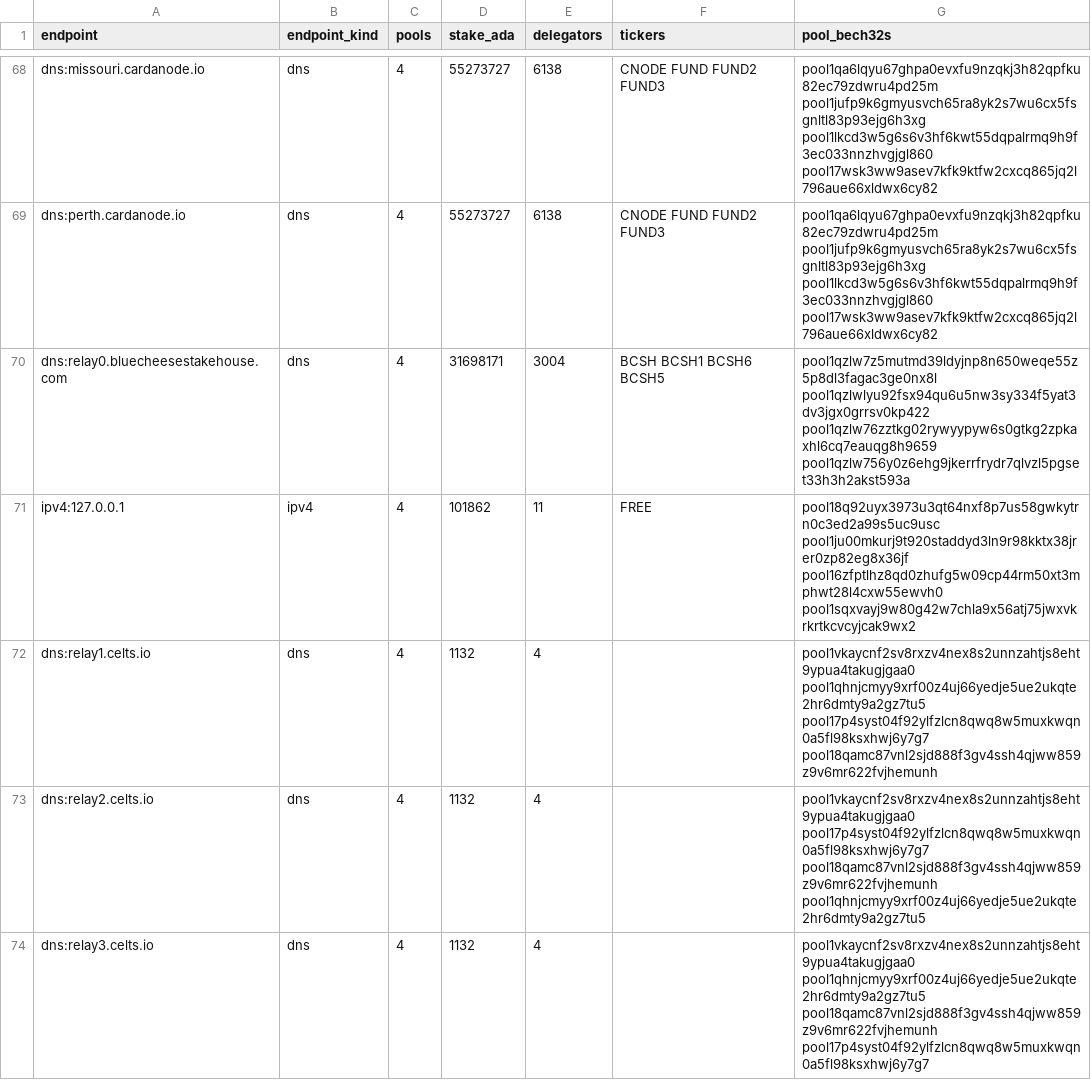
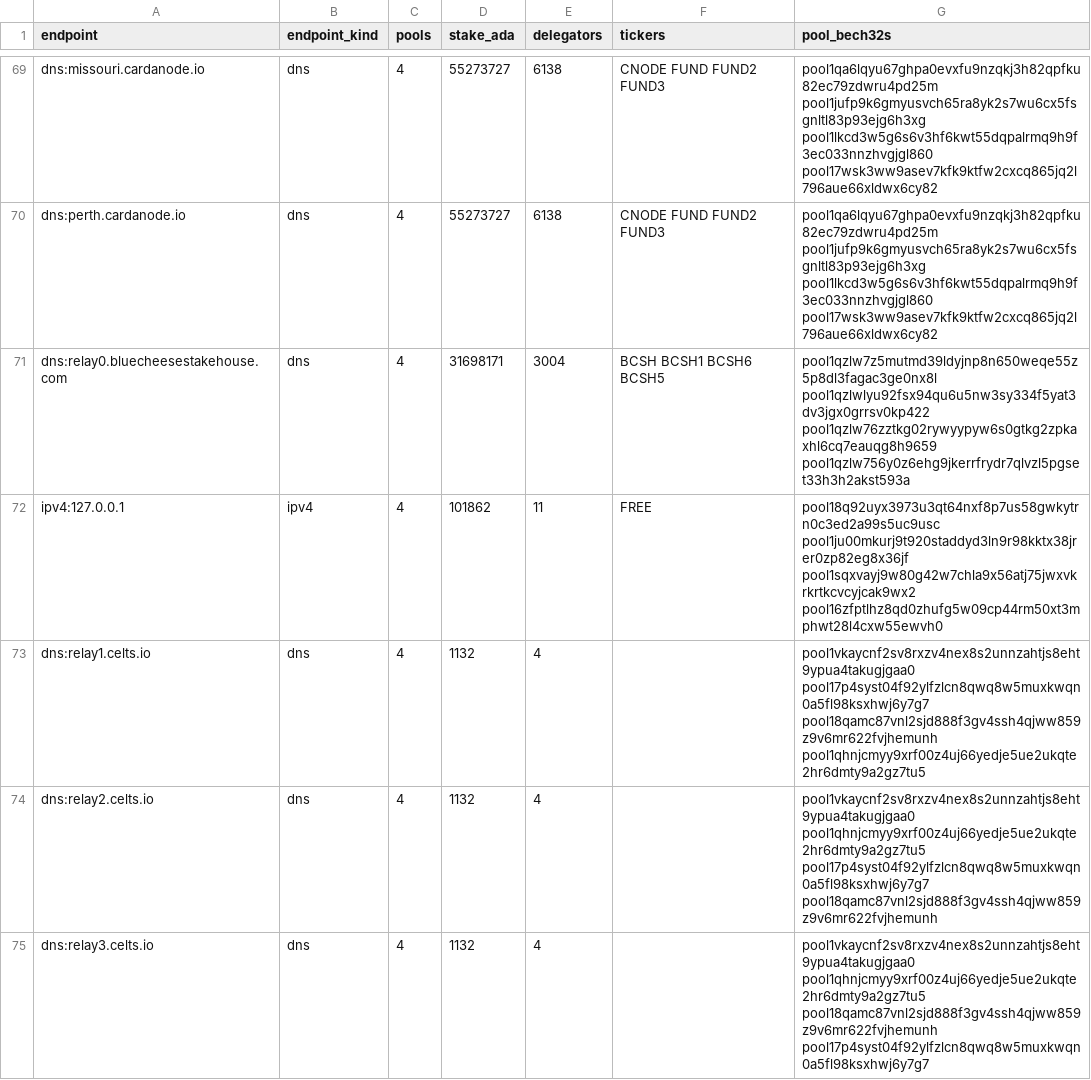
Before and after one commit to BEACNpool/ABCDE, a CSV file: data/small/relay_shared_endpoints.csv, drawn as a sheet; only a part is shown, gaps mark what is left out; the diff covers the shown part only.

```diff
--- a/data/small/relay_shared_endpoints.csv
+++ b/data/small/relay_shared_endpoints.csv
@@ -70,5 +71,5 @@ dns:perth.cardanode.io,dns,4,55273727,6138,CNODE FUND FUND2 FUND3,pool1qa6lqyu67
 dns:relay0.bluecheesestakehouse.com,dns,4,31698171,3004,BCSH BCSH1 BCSH6 BCSH5,pool1qzlw7z5mutmd39ldyjnp8n650weqe55z5p8dl3fagac3ge0nx8l pool1qzlwlyu92fsx94qu6u5nw3sy334f5yat3dv3jgx0grrsv0kp422 pool1qzlw76zztkg02rywyypyw6s0gtkg2zpkaxhl6cq7eauqg8h9659 pool1qzlw756y0z6ehg9jkerrfrydr7qlvzl5pgset33h3h2akst593a
-ipv4:127.0.0.1,ipv4,4,101862,11,FREE,pool18q92uyx3973u3qt64nxf8p7us58gwkytrn0c3ed2a99s5uc9usc pool1ju00mkurj9t920staddyd3ln9r98kktx38jrer0zp82eg8x36jf pool16zfptlhz8qd0zhufg5w09cp44rm50xt3mphwt28l4cxw55ewvh0 pool1sqxvayj9w80g42w7chla9x56atj75jwxvkrkrtkcvcyjcak9wx2
-dns:relay1.celts.io,dns,4,1132,4,,pool1vkaycnf2sv8rxzv4nex8s2unnzahtjs8eht9ypua4takugjgaa0 pool1qhnjcmyy9xrf00z4uj66yedje5ue2ukqte2hr6dmty9a2gz7tu5 pool17p4syst04f92ylfzlcn8qwq8w5muxkwqn0a5fl98ksxhwj6y7g7 pool18qamc87vnl2sjd888f3gv4ssh4qjww859z9v6mr622fvjhemunh
-dns:relay2.celts.io,dns,4,1132,4,,pool1vkaycnf2sv8rxzv4nex8s2unnzahtjs8eht9ypua4takugjgaa0 pool17p4syst04f92ylfzlcn8qwq8w5muxkwqn0a5fl98ksxhwj6y7g7 pool18qamc87vnl2sjd888f3gv4ssh4qjww859z9v6mr622fvjhemunh pool1qhnjcmyy9xrf00z4uj66yedje5ue2ukqte2hr6dmty9a2gz7tu5
+ipv4:127.0.0.1,ipv4,4,101862,11,FREE,pool18q92uyx3973u3qt64nxf8p7us58gwkytrn0c3ed2a99s5uc9usc pool1ju00mkurj9t920staddyd3ln9r98kktx38jrer0zp82eg8x36jf pool1sqxvayj9w80g42w7chla9x56atj75jwxvkrkrtkcvcyjcak9wx2 pool16zfptlhz8qd0zhufg5w09cp44rm50xt3mphwt28l4cxw55ewvh0
+dns:relay1.celts.io,dns,4,1132,4,,pool1vkaycnf2sv8rxzv4nex8s2unnzahtjs8eht9ypua4takugjgaa0 pool17p4syst04f92ylfzlcn8qwq8w5muxkwqn0a5fl98ksxhwj6y7g7 pool18qamc87vnl2sjd888f3gv4ssh4qjww859z9v6mr622fvjhemunh pool1qhnjcmyy9xrf00z4uj66yedje5ue2ukqte2hr6dmty9a2gz7tu5
+dns:relay2.celts.io,dns,4,1132,4,,pool1vkaycnf2sv8rxzv4nex8s2unnzahtjs8eht9ypua4takugjgaa0 pool1qhnjcmyy9xrf00z4uj66yedje5ue2ukqte2hr6dmty9a2gz7tu5 pool17p4syst04f92ylfzlcn8qwq8w5muxkwqn0a5fl98ksxhwj6y7g7 pool18qamc87vnl2sjd888f3gv4ssh4qjww859z9v6mr622fvjhemunh
 dns:relay3.celts.io,dns,4,1132,4,,pool1vkaycnf2sv8rxzv4nex8s2unnzahtjs8eht9ypua4takugjgaa0 pool1qhnjcmyy9xrf00z4uj66yedje5ue2ukqte2hr6dmty9a2gz7tu5 pool18qamc87vnl2sjd888f3gv4ssh4qjww859z9v6mr622fvjhemunh pool17p4syst04f92ylfzlcn8qwq8w5muxkwqn0a5fl98ksxhwj6y7g7
```
Also changed, not shown: 1 added row and 13 edited cells elsewhere in this file, data/small/relay_asn_concentration.csv, data/small/relay_endpoint_status.csv, 13 other files.
